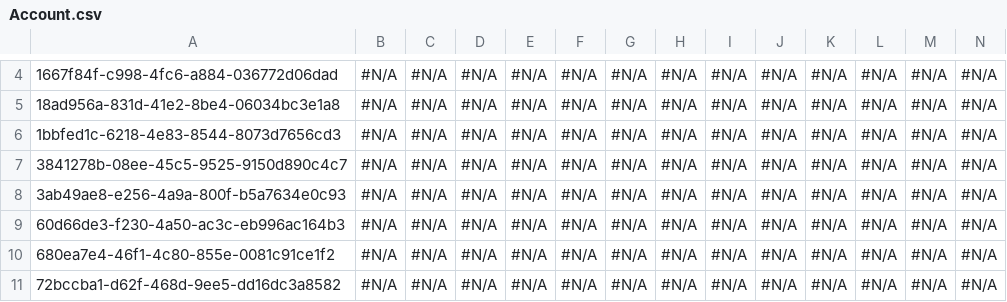
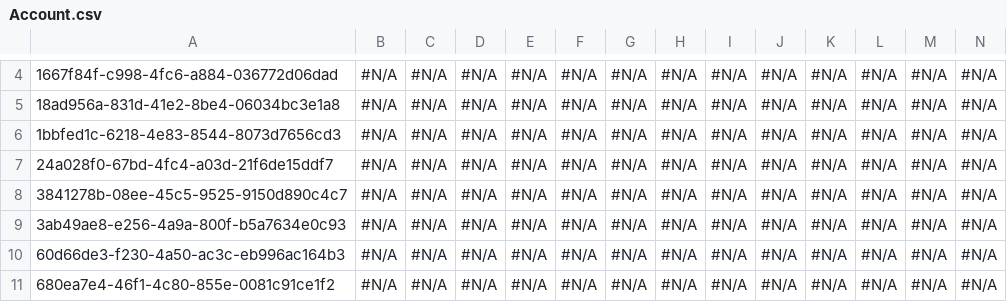
Before and after one commit to Prodlymoover/CPQ-Test--33, a CSV file: Account.csv, drawn as a sheet; only a part is shown, gaps mark what is left out; the shorter side is filled out with more unchanged rows; rows hold the shown columns only; the diff names each change by its address in the sheet, - before the commit and + after, or states it on an @@ line.

```diff
--- a/Account.csv
+++ b/Account.csv
+row 7: 24a028f0-67bd-4fc4-a03d-21f6de15ddf7 | #N/A | #N/A | #N/A | #N/A | #N/A | #N/A | #N/A | #N/A | #N/A | #N/A | #N/A | #N/A | #N/A
```
Also changed, not shown: Asset.csv, Case.csv, 3 other files.
